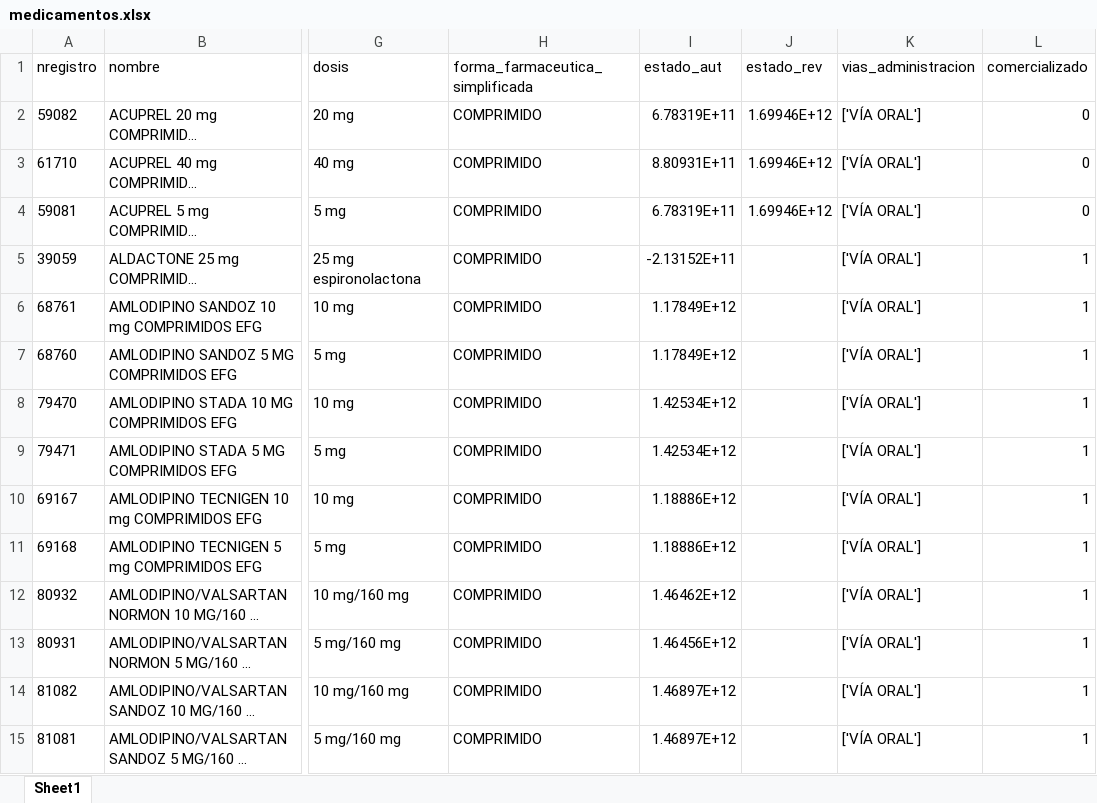
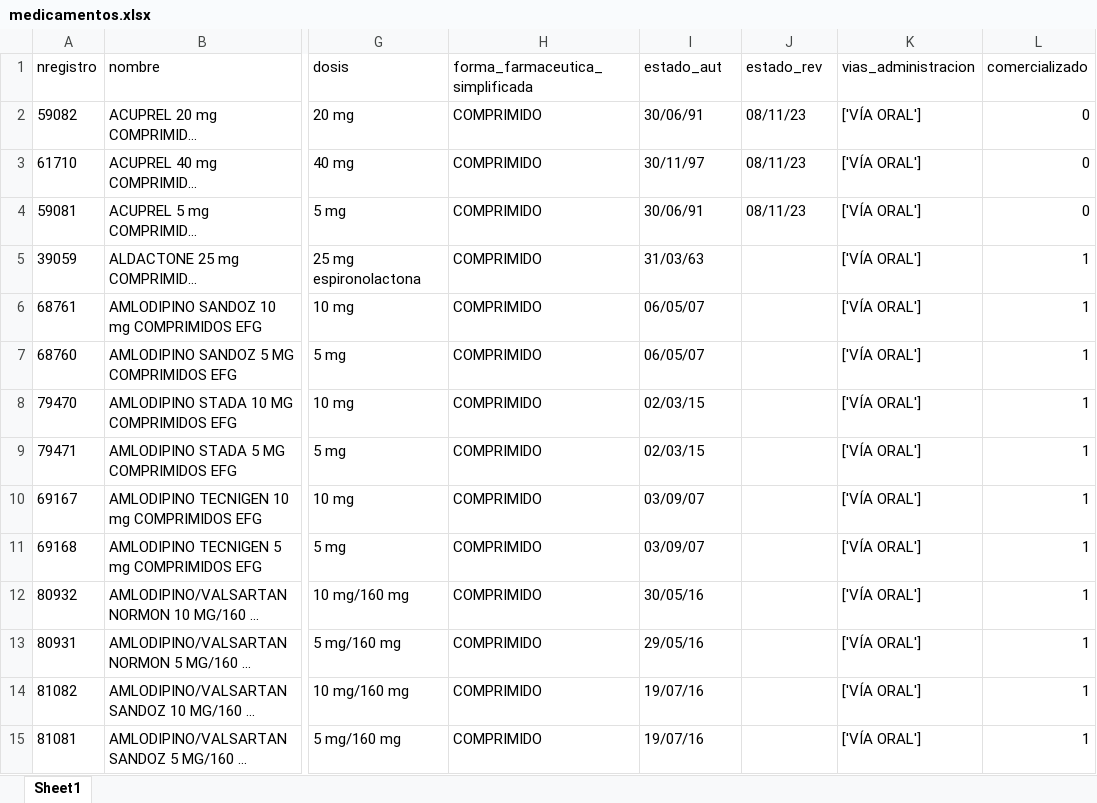
Before and after one commit to jiehao-xu/hipertension_njs, an Excel workbook: data/raw/medicamentos.xlsx, sheet Sheet1, drawn as a sheet; only a part is shown, gaps mark what is left out; long unchanged cells end in …; values as stored, in another font and other column widths than the file's, no borders; the diff covers the shown part only; the diff names each change by its address in the sheet, - before the commit and + after, or states it on an @@ line.

```diff
--- a/data/raw/medicamentos.xlsx (sheet Sheet1)
+++ b/data/raw/medicamentos.xlsx (sheet Sheet1)
-I2 (estado_aut): 6.78319E+11
+I2 (estado_aut): 30/06/91
-J2:J4 (estado_rev): 1.69946E+12
+J2:J4 (estado_rev): 08/11/23
-I3 (estado_aut): 8.80931E+11
+I3 (estado_aut): 30/11/97
-I4 (estado_aut): 6.78319E+11
+I4 (estado_aut): 30/06/91
-I5 (estado_aut): -2.13152E+11
+I5 (estado_aut): 31/03/63
-I6:I7 (estado_aut): 1.17849E+12
+I6:I7 (estado_aut): 06/05/07
-I8:I9 (estado_aut): 1.42534E+12
+I8:I9 (estado_aut): 02/03/15
-I10:I11 (estado_aut): 1.18886E+12
+I10:I11 (estado_aut): 03/09/07
-I12 (estado_aut): 1.46462E+12
+I12 (estado_aut): 30/05/16
-I13 (estado_aut): 1.46456E+12
+I13 (estado_aut): 29/05/16
-I14:I15 (estado_aut): 1.46897E+12
+I14:I15 (estado_aut): 19/07/16
```
Also changed, not shown: 217 edited cells elsewhere in this sheet, data/raw/medicamentosHU2.xlsx, data/raw/medicamentosHU3.xlsx, 5 other files.
